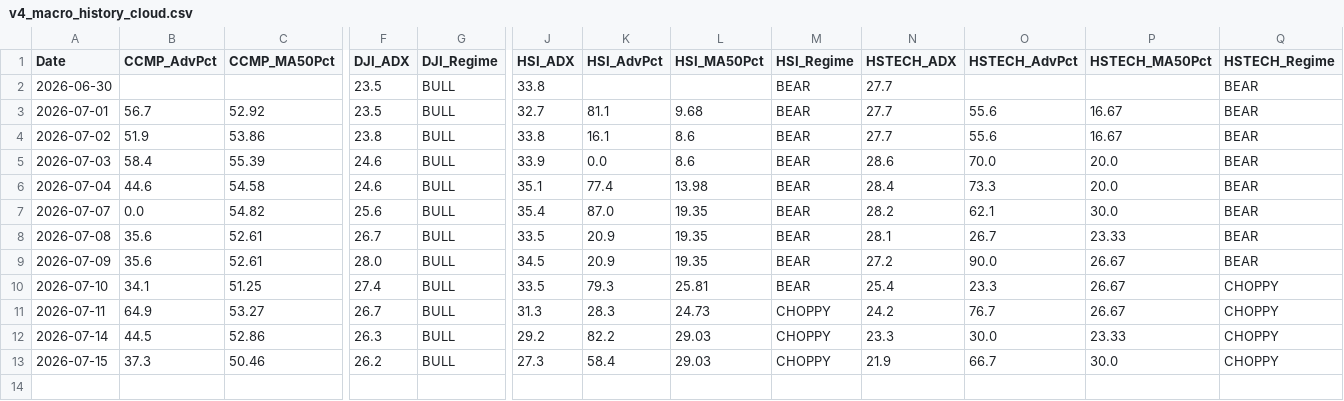
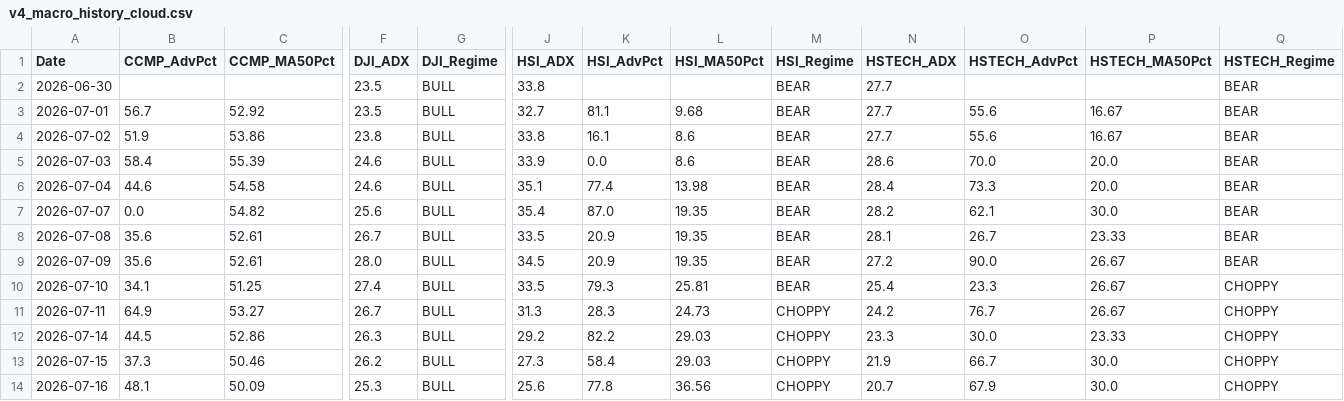
Before and after one commit to wuijwong-cpu/v4-quant-macro, a CSV file: v4_macro_history_cloud.csv, drawn as a sheet; only a part is shown, gaps mark what is left out; rows hold the shown columns only; the diff names each change by its address in the sheet, - before the commit and + after, or states it on an @@ line.

```diff
--- a/v4_macro_history_cloud.csv
+++ b/v4_macro_history_cloud.csv
+row 14: 2026-07-16 | 48.1 | 50.09 | 25.3 | BULL | 25.6 | 77.8 | 36.56 | CHOPPY | 20.7 | 67.9 | 30.0 | CHOPPY
```
